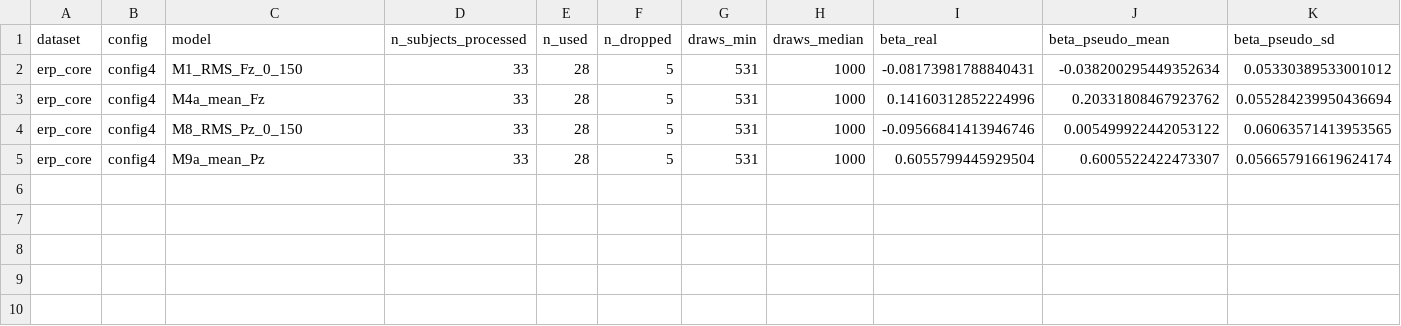
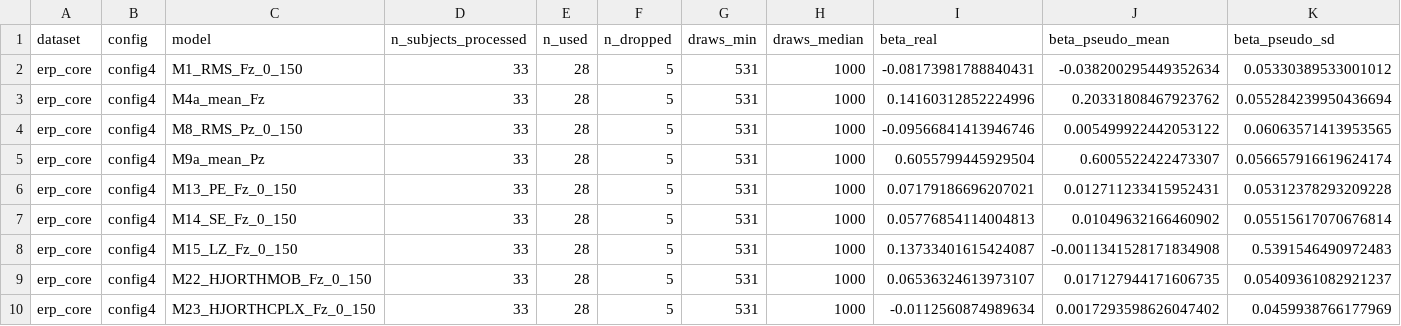
Before and after one commit to erbiber/p300-entropy-metrics, a CSV file: results/phase013_dbeta_config4_K1000_clean.csv, drawn as a sheet; only a part is shown; rows hold the shown columns only; the diff names each change by its address in the sheet, - before the commit and + after, or states it on an @@ line.

```diff
--- a/results/phase013_dbeta_config4_K1000_clean.csv
+++ b/results/phase013_dbeta_config4_K1000_clean.csv
+row 6: erp_core | config4 | M13_PE_Fz_0_150 | 33 | 28 | 5 | 531 | 1000 | 0.07179186696207021 | 0.012711233415952431 | 0.05312378293209228
+row 7: erp_core | config4 | M14_SE_Fz_0_150 | 33 | 28 | 5 | 531 | 1000 | 0.05776854114004813 | 0.01049632166460902 | 0.05515617070676814
+row 8: erp_core | config4 | M15_LZ_Fz_0_150 | 33 | 28 | 5 | 531 | 1000 | 0.13733401615424087 | -0.0011341528171834908 | 0.5391546490972483
+row 9: erp_core | config4 | M22_HJORTHMOB_Fz_0_150 | 33 | 28 | 5 | 531 | 1000 | 0.06536324613973107 | 0.017127944171606735 | 0.05409361082921237
+row 10: erp_core | config4 | M23_HJORTHCPLX_Fz_0_150 | 33 | 28 | 5 | 531 | 1000 | -0.0112560874989634 | 0.0017293598626047402 | 0.0459938766177969
```
Also changed, not shown: 2 other files.
